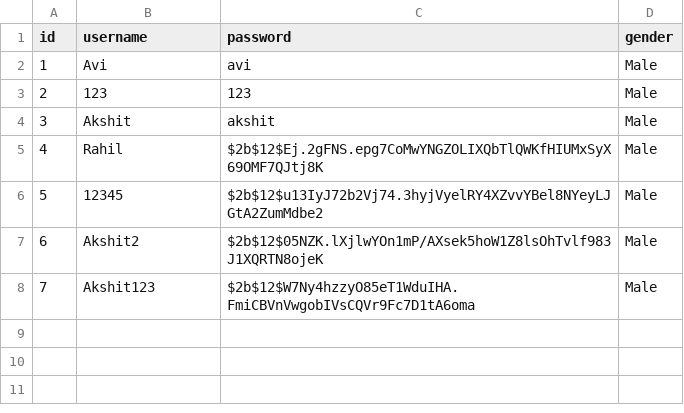
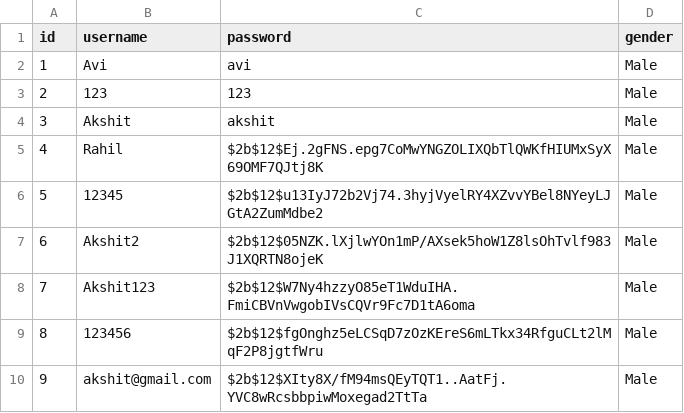
Before and after one commit to avi212003/-Online-Exam-Monitoring-System, a CSV file: backend/candidates.csv, drawn as a sheet; the diff names each change by its address in the sheet, - before the commit and + after, or states it on an @@ line.

```diff
--- a/backend/candidates.csv
+++ b/backend/candidates.csv
+row 9: 8 | 123456 | $2b$12$fgOnghz5eLCSqD7zOzKEreS6mLTkx34RfguCLt2lMqF2P8jgtfWru | Male
+row 10: 9 | akshit@gmail.com | $2b$12$XIty8X/fM94msQEyTQT1..AatFj.YVC8wRcsbbpiwMoxegad2TtTa | Male
```
Also changed, not shown: 18 other files.
